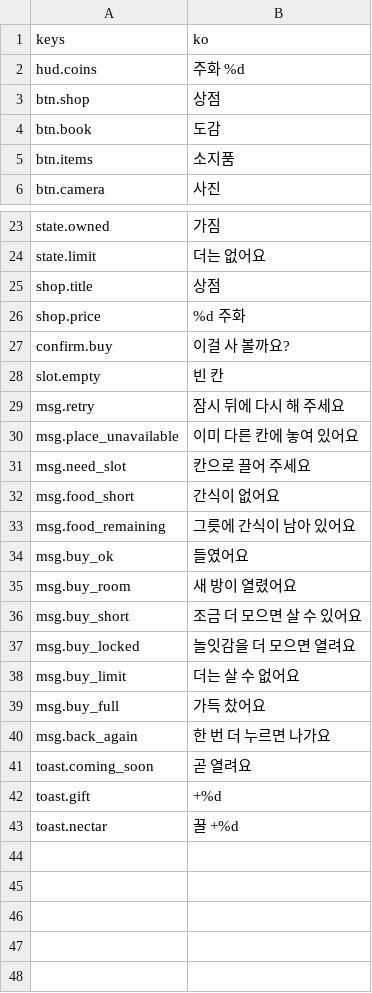
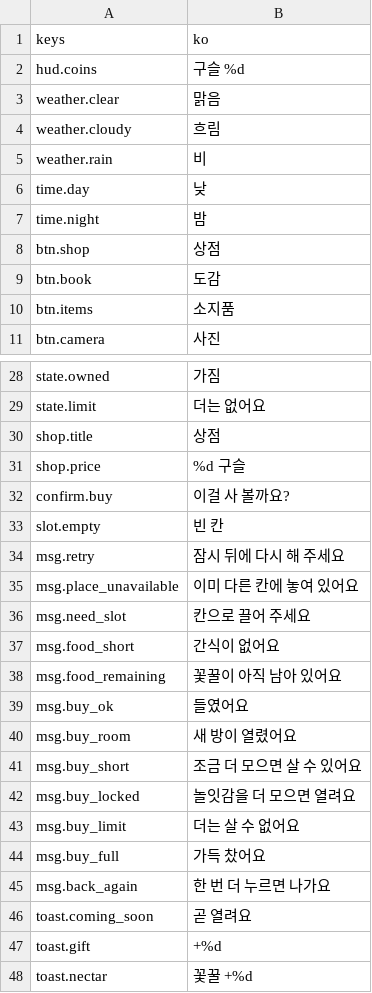
Before and after one commit to DH-KIM-hug/HELLO-SETTLER, a CSV file: game/data/text/ko.csv, drawn as a sheet; only a part is shown, gaps mark what is left out.

```diff
--- a/game/data/text/ko.csv
+++ b/game/data/text/ko.csv
@@ -1,3 +1,8 @@
 keys,ko
-hud.coins,"주화 %d"
+hud.coins,"구슬 %d"
+weather.clear,맑음
+weather.cloudy,흐림
+weather.rain,비
+time.day,낮
+time.night,밤
 btn.shop,상점
@@ -25,3 +30,3 @@ state.limit,더는 없어요
 shop.title,상점
-shop.price,"%d 주화"
+shop.price,"%d 구슬"
 confirm.buy,이걸 사 볼까요?
@@ -32,3 +37,3 @@ msg.need_slot,"칸으로 끌어 주세요"
 msg.food_short,간식이 없어요
-msg.food_remaining,"그릇에 간식이 남아 있어요"
+msg.food_remaining,"꽃꿀이 아직 남아 있어요"
 msg.buy_ok,들였어요
@@ -42,2 +47,2 @@ toast.coming_soon,곧 열려요
 toast.gift,"+%d"
-toast.nectar,"꿀 +%d"
+toast.nectar,"꽃꿀 +%d"
```
Also changed, not shown: 4 other files.
